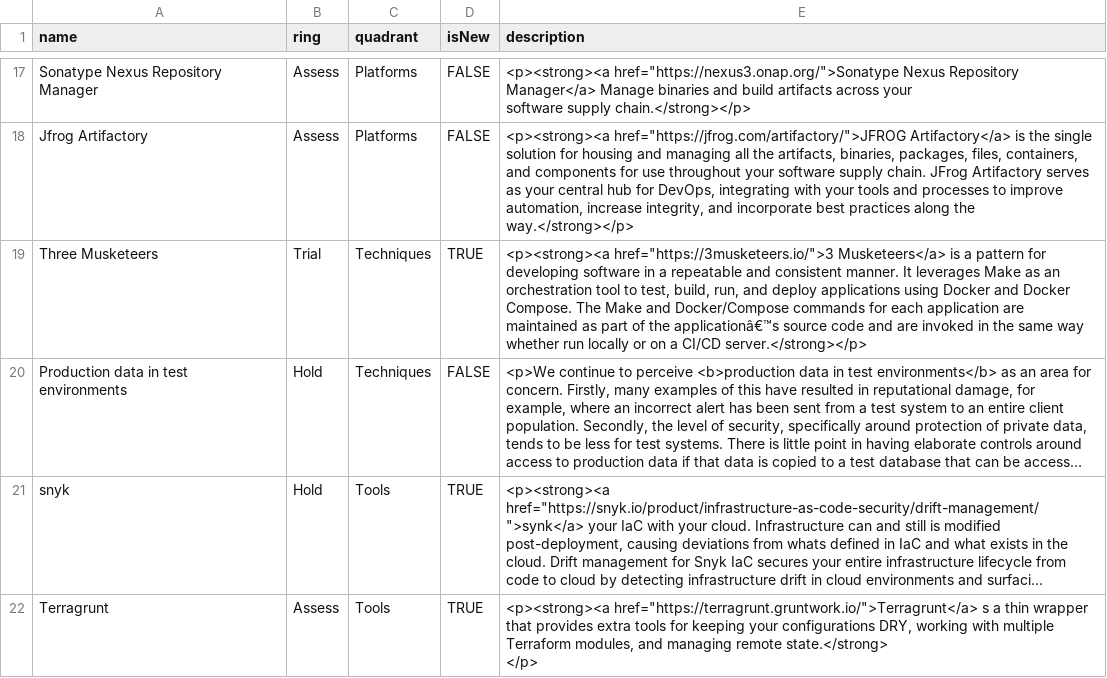
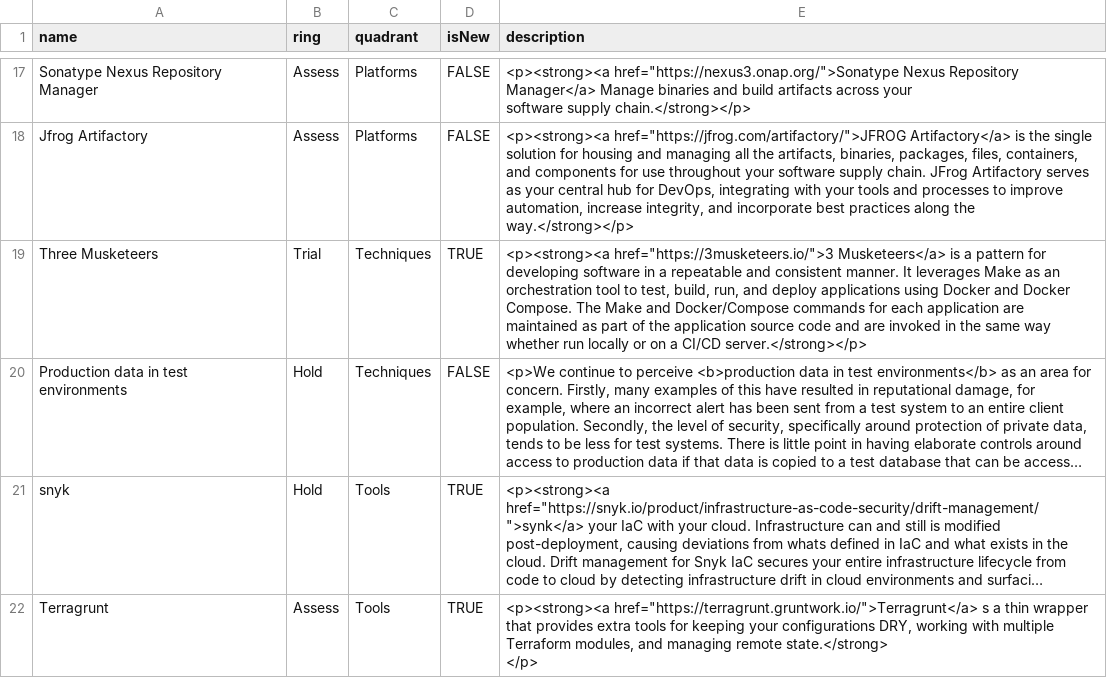
Before and after one commit to BLGEngineering/tech-radar, a CSV file: TechRadar.csv, drawn as a sheet; only a part is shown, gaps mark what is left out; long unchanged cells end in …; the diff names each change by its address in the sheet, - before the commit and + after, or states it on an @@ line.

Commit message:
Update TechRadar.csv

```diff
--- a/TechRadar.csv
+++ b/TechRadar.csv
-E19 (description): …of the applicationâ€™s source code…
+E19 (description): …of the application source code…
```
